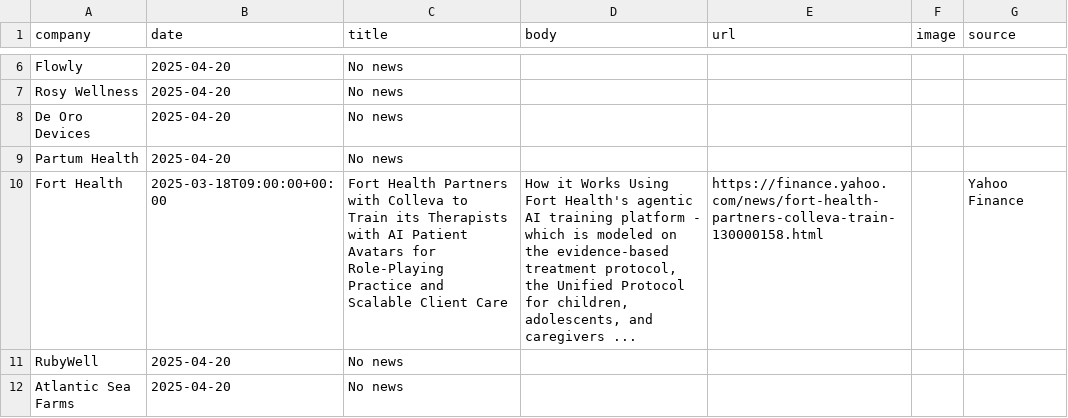
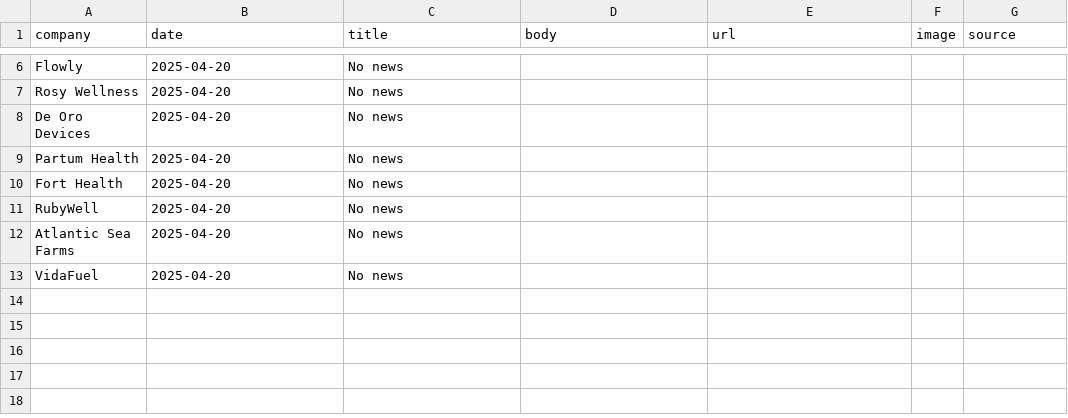
Before and after one commit to lloydchang/zzz-company-news, a CSV file: aggregated-news.csv, drawn as a sheet; only a part is shown, gaps mark what is left out; the shorter side is filled out with more unchanged rows.

```diff
--- a/aggregated-news.csv
+++ b/aggregated-news.csv
@@ -9,3 +9,3 @@ company,date,title,body,url,image,source
 "Partum Health","2025-04-20","No news",,,,
-"Fort Health",2025-03-18T09:00:00+00:00,Fort Health Partners with Colleva to Train its Therapists with AI Patient Avatars for Role-Playing Practice and Scalable Client Care,"How it Works Using Fort Health's agentic AI training platform - which is modeled on the evidence-based treatment protocol, the Unified Protocol for children, adolescents, and caregivers ...",https://finance.yahoo.com/news/fort-health-partners-colleva-train-130000158.html,,Yahoo Finance
+"Fort Health","2025-04-20","No news",,,,
 "RubyWell","2025-04-20","No news",,,,
```
Also changed, not shown: 2 other files.
